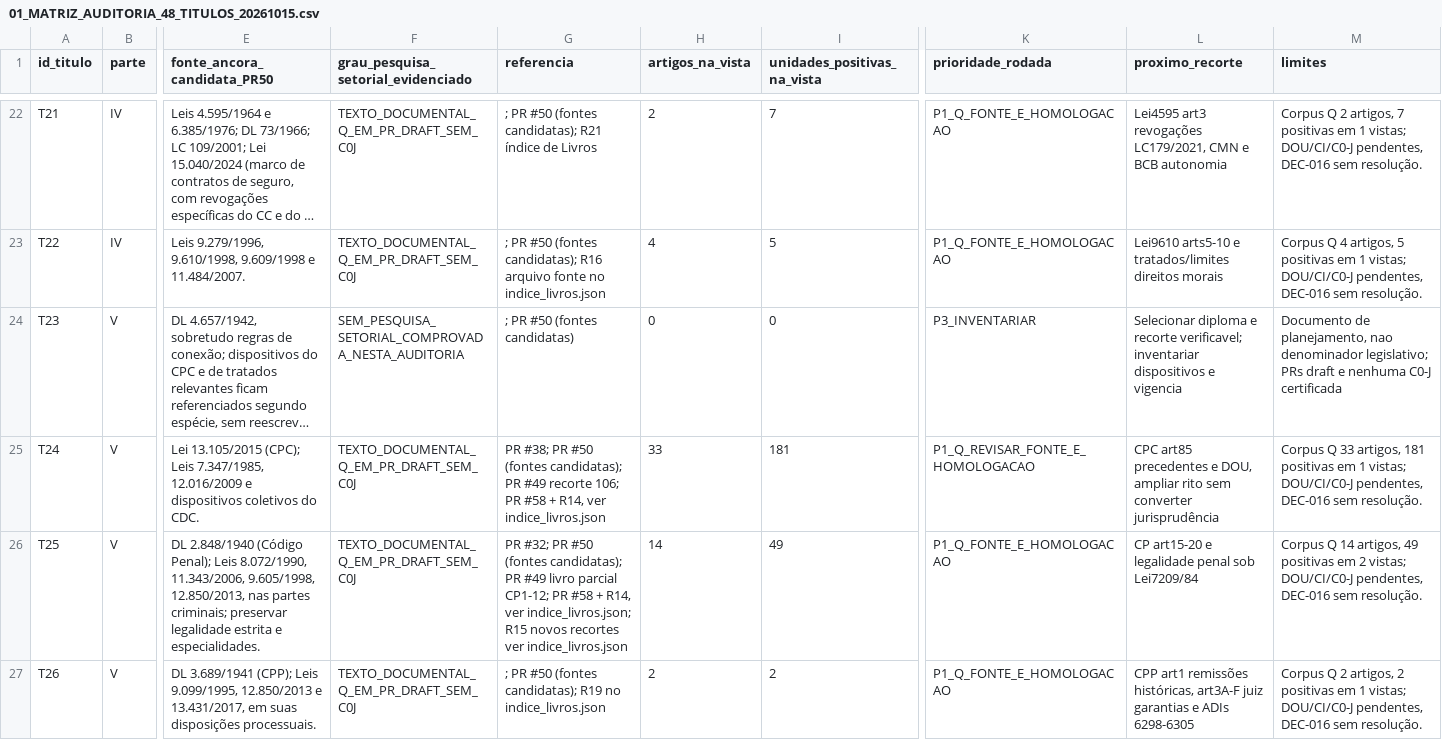
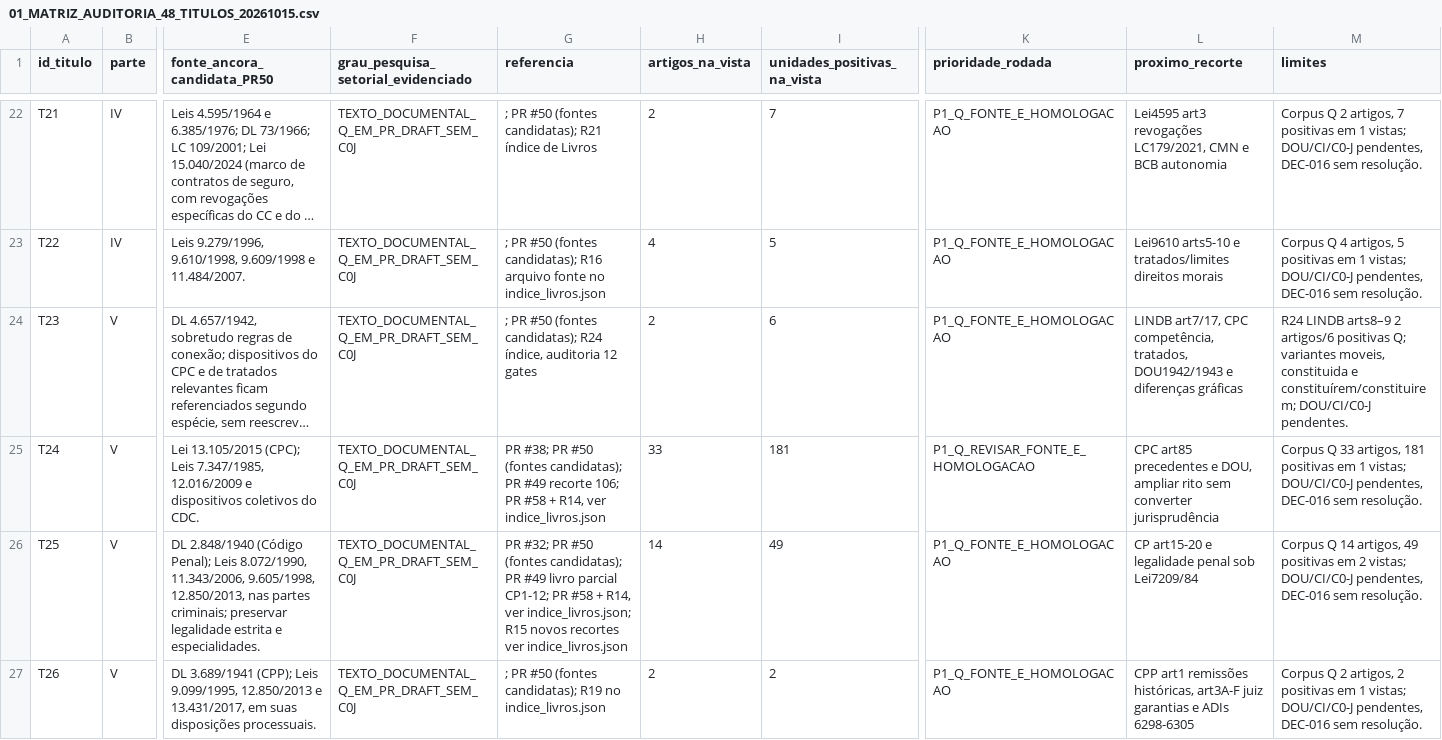
Before and after one commit to raphaelpetta/codigo-legislacao-federal, a CSV file: central/01_MATRIZ_AUDITORIA_48_TITULOS_20261015.csv, drawn as a sheet; only a part is shown, gaps mark what is left out; long unchanged cells end in …; the diff names each change by its address in the sheet, - before the commit and + after, or states it on an @@ line.

```diff
--- a/central/01_MATRIZ_AUDITORIA_48_TITULOS_20261015.csv
+++ b/central/01_MATRIZ_AUDITORIA_48_TITULOS_20261015.csv
-F24: SEM_PESQUISA_SETORIAL_COMPROVADA_NESTA_AUDITORIA
+F24: TEXTO_DOCUMENTAL_Q_EM_PR_DRAFT_SEM_C0J
-G24 (referencia): ; PR #50 (fontes candidatas)
+G24 (referencia): ; PR #50 (fontes candidatas); R24 índice, auditoria 12 gates
-H24 (artigos_na_vista): 0
+H24 (artigos_na_vista): 2
-I24 (unidades_positivas_na_vista): 0
+I24 (unidades_positivas_na_vista): 6
-K24 (prioridade_rodada): P3_INVENTARIAR
+K24 (prioridade_rodada): P1_Q_FONTE_E_HOMOLOGACAO
-L24 (proximo_recorte): Selecionar diploma e recorte verificavel; inventariar dispositivos e vigencia
+L24 (proximo_recorte): LINDB art7/17, CPC competência, tratados, DOU1942/1943 e diferenças gráficas
-M24 (limites): Documento de planejamento, nao denominador legislativo; PRs draft e nenhuma C0-J certificada
+M24 (limites): R24 LINDB arts8–9 2 artigos/6 positivas Q; variantes moveis, constituida e constituírem/constituirem; DOU/CI/C0-J pendentes.
```
Also changed, not shown: central/FILA_TRABALHO.csv, central/PAINEL_GERADO.csv, 7 other files.
